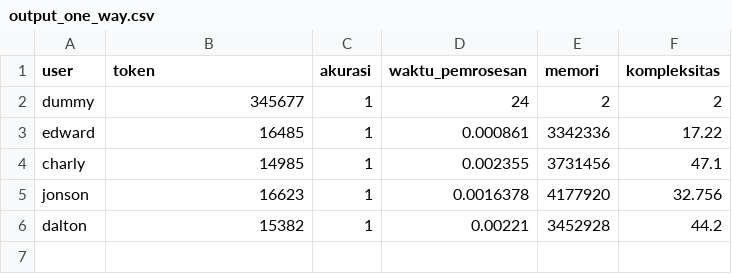
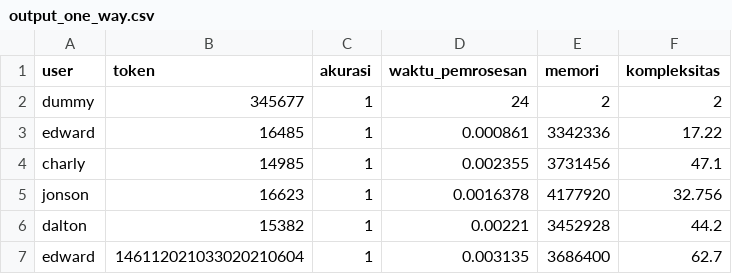
Before and after one commit to Oz-art/login-matlab-1, a CSV file: database/output_one_way.csv, drawn as a sheet.

```diff
--- a/database/output_one_way.csv
+++ b/database/output_one_way.csv
@@ -6 +6,2 @@ jonson,16623,1,0.0016378,4177920,32.756
 dalton,15382,1,0.00221,3452928,44.2
+edward,146112021033020210604,1,0.003135,3686400,62.7
```
Also changed, not shown: database/output_two_way.csv, 9 other files.
